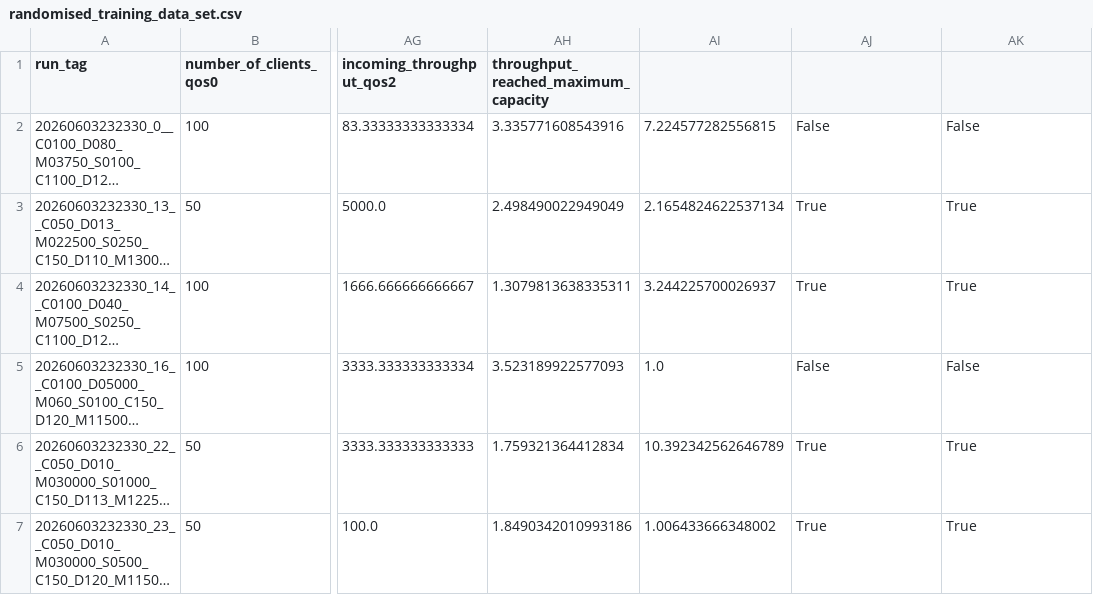
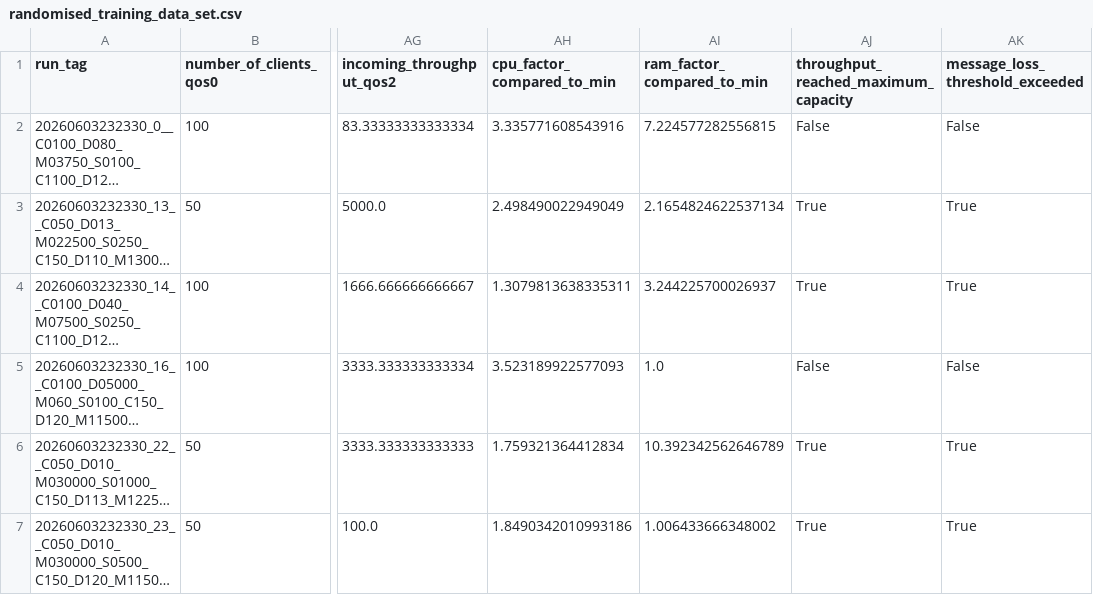
Before and after one commit to rouvenR/performance-predictions-mom-data-sets, a CSV file: randomised_training_data_set.csv, drawn as a sheet; only a part is shown, gaps mark what is left out; long unchanged cells end in …; the diff names each change by its address in the sheet, - before the commit and + after, or states it on an @@ line.

Commit message:
Update CSV structure with additional metrics
Added new columns for CPU and RAM factors and message loss threshold.

```diff
--- a/randomised_training_data_set.csv
+++ b/randomised_training_data_set.csv
-AH1: throughput_reached_maximum_capacity
+AH1: cpu_factor_compared_to_min
-AI1: (empty)
+AI1: ram_factor_compared_to_min
-AJ1: (empty)
+AJ1: throughput_reached_maximum_capacity
-AK1: (empty)
+AK1: message_loss_threshold_exceeded
```
